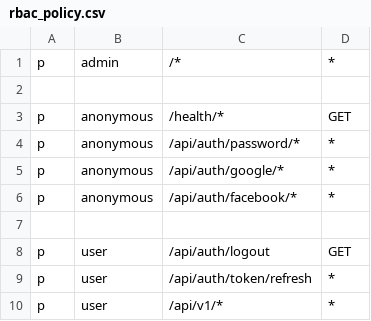
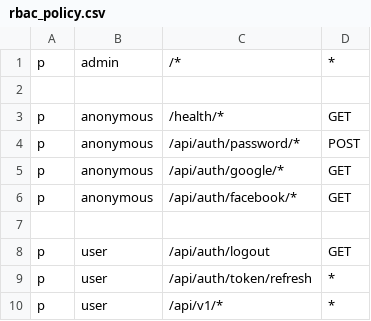
Before and after one commit to wvoliveira/corgi, a CSV file: rbac_policy.csv, drawn as a sheet.

```diff
--- a/rbac_policy.csv
+++ b/rbac_policy.csv
@@ -3,5 +3,5 @@ p, admin, /*, *
 p, anonymous, /health/*, GET
-p, anonymous, /api/auth/password/*, *
-p, anonymous, /api/auth/google/*, *
-p, anonymous, /api/auth/facebook/*, *
+p, anonymous, /api/auth/password/*, POST
+p, anonymous, /api/auth/google/*, GET
+p, anonymous, /api/auth/facebook/*, GET
 
```
Also changed, not shown: 49 other files.
